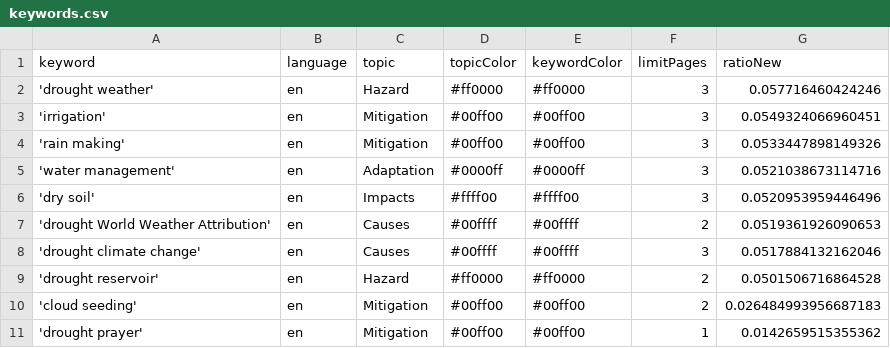
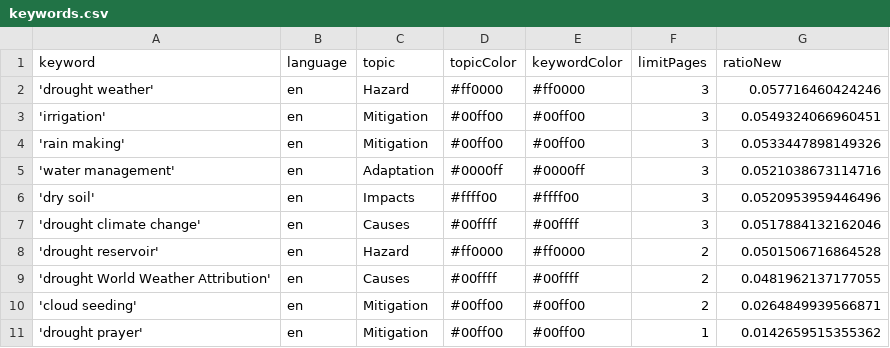
Before and after one commit to hb219-news/droughtIsComing, a CSV file: keywords.csv, drawn as a sheet.

Commit message:
Commit from GitHub Actions (harvest:0.0)

```diff
--- a/keywords.csv
+++ b/keywords.csv
@@ -6,6 +6,6 @@ keyword,language,topic,topicColor,keywordColor,limitPages,ratioNew
 'dry soil',en,Impacts,#ffff00,#ffff00,3,0.0520953959446496
-'drought World Weather Attribution',en,Causes,#00ffff,#00ffff,2,0.0519361926090653
 'drought climate change',en,Causes,#00ffff,#00ffff,3,0.0517884132162046
 'drought reservoir',en,Hazard,#ff0000,#ff0000,2,0.0501506716864528
-'cloud seeding',en,Mitigation,#00ff00,#00ff00,2,0.026484993956687183
+'drought World Weather Attribution',en,Causes,#00ffff,#00ffff,2,0.0481962137177055
+'cloud seeding',en,Mitigation,#00ff00,#00ff00,2,0.0264849939566871
 'drought prayer',en,Mitigation,#00ff00,#00ff00,1,0.0142659515355362
```
